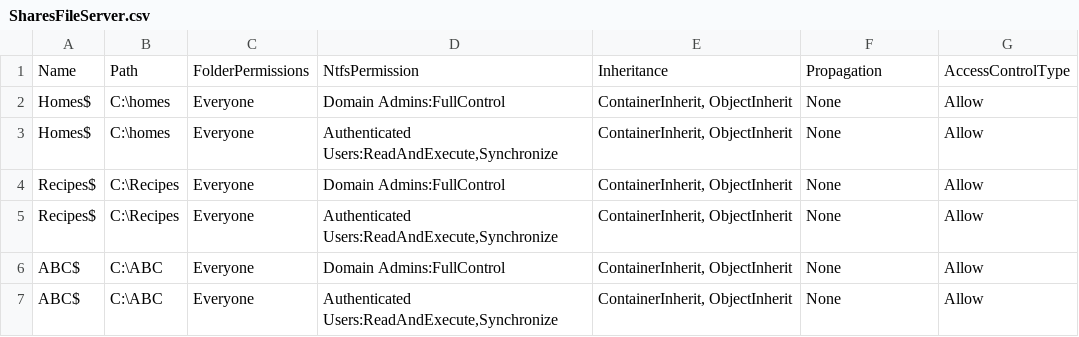
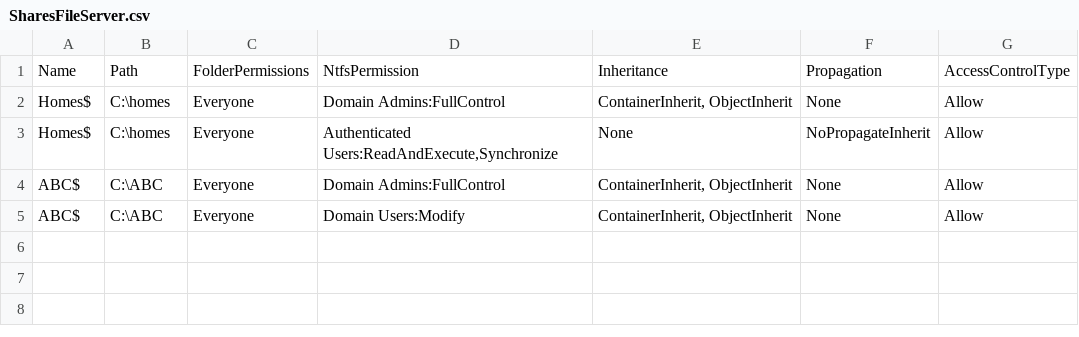
Before and after one commit to JonasCappe/Windows_OS_Scripting, a CSV file: 03_Windows_Active_Directory_Objects/SharesFileServer.csv, drawn as a sheet.

```diff
--- a/03_Windows_Active_Directory_Objects/SharesFileServer.csv
+++ b/03_Windows_Active_Directory_Objects/SharesFileServer.csv
@@ -2,6 +2,4 @@ Name;Path;FolderPermissions;NtfsPermission;Inheritance;Propagation;AccessControl
 Homes$;C:\homes;Everyone;Domain Admins:FullControl;ContainerInherit, ObjectInherit;None;Allow
-Homes$;C:\homes;Everyone;Authenticated Users:ReadAndExecute,Synchronize;ContainerInherit, ObjectInherit;None;Allow
-Recipes$;C:\Recipes;Everyone;Domain Admins:FullControl;ContainerInherit, ObjectInherit;None;Allow
-Recipes$;C:\Recipes;Everyone;Authenticated Users:ReadAndExecute,Synchronize;ContainerInherit, ObjectInherit;None;Allow
+Homes$;C:\homes;Everyone;Authenticated Users:ReadAndExecute,Synchronize;None;NoPropagateInherit;Allow
 ABC$;C:\ABC;Everyone;Domain Admins:FullControl;ContainerInherit, ObjectInherit;None;Allow
-ABC$;C:\ABC;Everyone;Authenticated Users:ReadAndExecute,Synchronize;ContainerInherit, ObjectInherit;None;Allow
+ABC$;C:\ABC;Everyone;Domain Users:Modify;ContainerInherit, ObjectInherit;None;Allow
```
Also changed, not shown: 03_Windows_Active_Directory_Objects/Groups.csv, 03_Windows_Active_Directory_Objects/OrganizationalUnits.csv, 5 other files.
